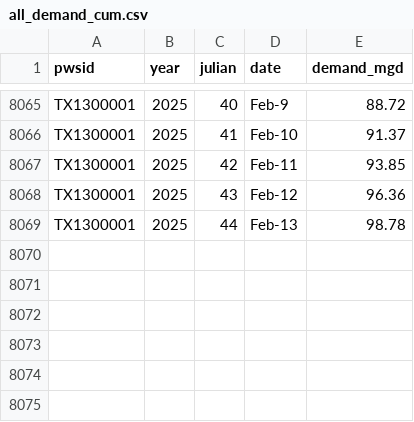
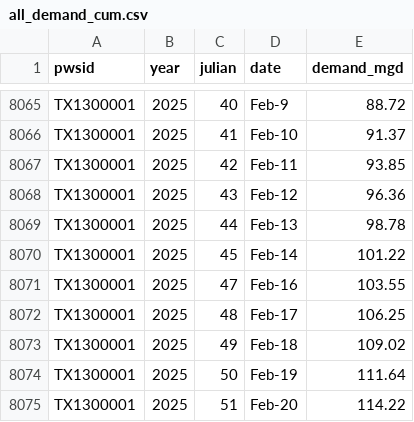
Before and after one commit to dathere/boerne-dashboard, a CSV file: boerne-water-supply/data/demand/all_demand_cum.csv, drawn as a sheet; only a part is shown, gaps mark what is left out; the diff names each change by its address in the sheet, - before the commit and + after, or states it on an @@ line.

```diff
--- a/boerne-water-supply/data/demand/all_demand_cum.csv
+++ b/boerne-water-supply/data/demand/all_demand_cum.csv
+row 8070: TX1300001 | 2025 | 45 | Feb-14 | 101.22
+row 8071: TX1300001 | 2025 | 47 | Feb-16 | 103.55
+row 8072: TX1300001 | 2025 | 48 | Feb-17 | 106.25
+row 8073: TX1300001 | 2025 | 49 | Feb-18 | 109.02
+row 8074: TX1300001 | 2025 | 50 | Feb-19 | 111.64
+row 8075: TX1300001 | 2025 | 51 | Feb-20 | 114.22
```
Also changed, not shown: boerne-water-supply/data/demand/all_demand_by_source.csv, boerne-water-supply/data/demand/all_reclaimed_percent_of_total.csv, 11 other files.
